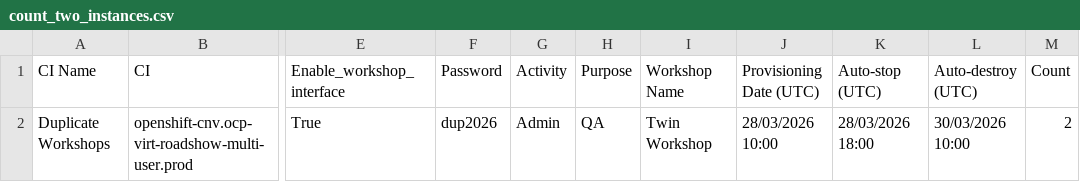
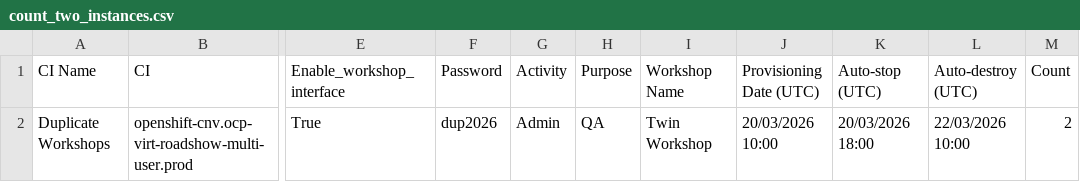
Before and after one commit to bbethell-1/rhdp-flow, a CSV file: RHDP-Scheduler/docs/examples/count_two_instances.csv, drawn as a sheet; only a part is shown, gaps mark what is left out; the diff names each change by its address in the sheet, - before the commit and + after, or states it on an @@ line.

Commit message:
Update all example CSV files with user-bbethell-redhat-com and March 2026 dates
- Changed namespace to user-bbethell-redhat-com across all 18 CSV examples
- Updated all dates to March 20-22, 2026 for realistic future testing
- Provisioning dates: March 20-22, 2026 at 10:00 UTC (varied for realism)
- Auto-stop dates: Same day at 18:00 UTC
- Auto-destroy dates: 2 days after provisioning at 10:00 UTC

Files updated: basic_workshop.csv, count_expansion.csv, count_two_instances.csv,
event_catalog_item.csv, full_featured.csv, minimal_workshop.csv,
multi_asset_companion.csv, multi_asset_grouped.csv, multi_asset_legacy.csv,
multi_asset_with_instances.csv, multi_region.csv, no_auto_stop.csv,
one_workshop_two_regions.csv, salesforce_multi_type.csv,
single_salesforce_opportunity.csv, two_workshops_same_namespace.csv,
users_omitted.csv, workshop_ui_disabled.csv

Ready for testing deployment functionality with consistent user and future dates.

```diff
--- a/RHDP-Scheduler/docs/examples/count_two_instances.csv
+++ b/RHDP-Scheduler/docs/examples/count_two_instances.csv
-J2 (Provisioning Date (UTC)): 28/03/2026 10:00
+J2 (Provisioning Date (UTC)): 20/03/2026 10:00
-K2 (Auto-stop (UTC)): 28/03/2026 18:00
+K2 (Auto-stop (UTC)): 20/03/2026 18:00
-L2 (Auto-destroy (UTC)): 30/03/2026 10:00
+L2 (Auto-destroy (UTC)): 22/03/2026 10:00
```
Also changed, not shown: RHDP-Scheduler/docs/examples/multi_asset_companion.csv, RHDP-Scheduler/docs/examples/no_auto_stop.csv, 7 other files.
